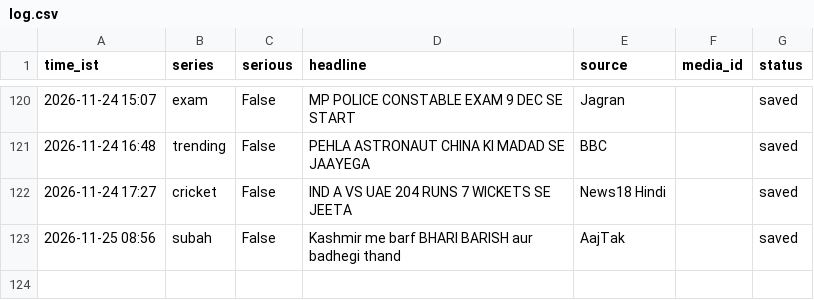
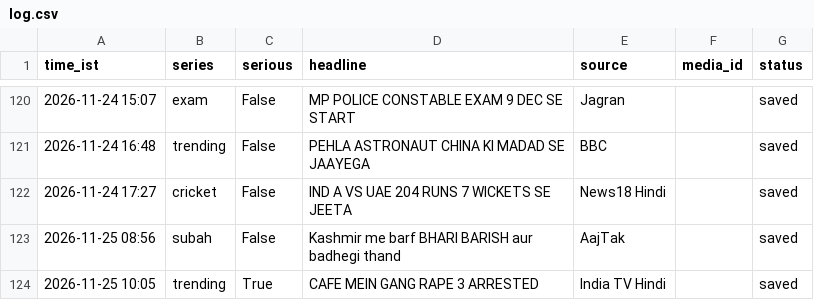
Before and after one commit to rameshprasad8218-lgtm/single-society-bot, a CSV file: data/log.csv, drawn as a sheet; only a part is shown, gaps mark what is left out.

Commit message:
log 1005_trending saved

```diff
--- a/data/log.csv
+++ b/data/log.csv
@@ -123 +123,2 @@ time_ist,series,serious,headline,source,media_id,status
 2026-11-25 08:56,subah,False,Kashmir me barf BHARI BARISH aur badhegi thand,AajTak,,saved
+2026-11-25 10:05,trending,True,CAFE MEIN GANG RAPE 3 ARRESTED,India TV Hindi,,saved
```
